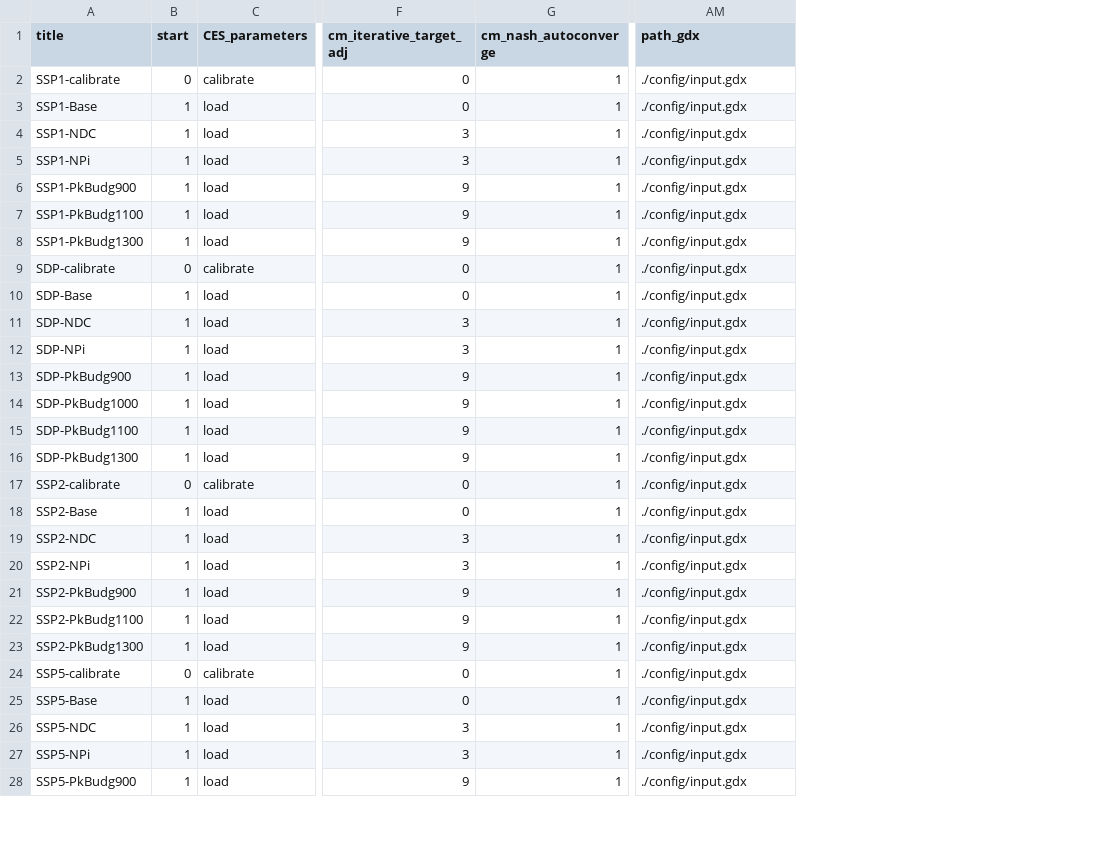
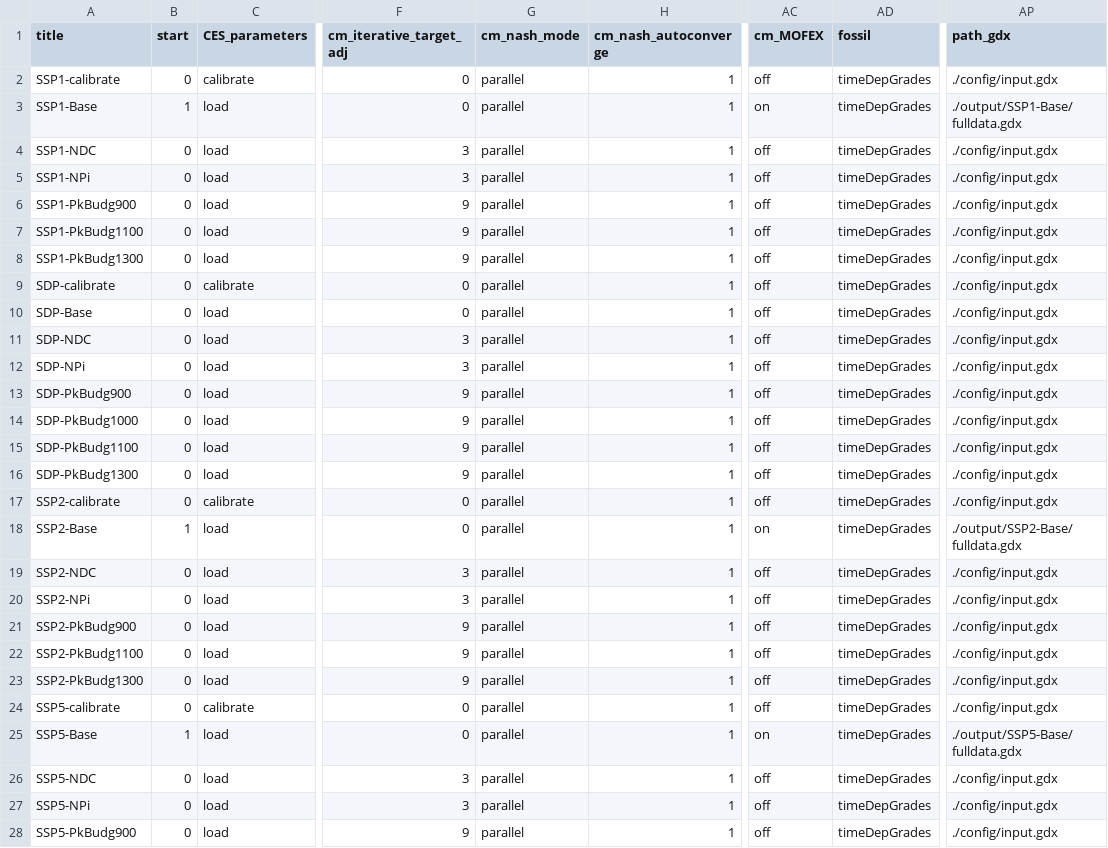
Before and after one commit to stephenbi/remind, a CSV file: config/scenario_config_SSPSDP.csv, drawn as a sheet; only a part is shown, gaps mark what is left out; addresses are those after the commit; the diff covers the shown part only; the diff names each change by its address in the sheet, - before the commit and + after, or states it on an @@ line.

Commit message:
Update of timeDepGrades fossil module to run under current REMIND standards

```diff
--- a/config/scenario_config_SSPSDP.csv
+++ b/config/scenario_config_SSPSDP.csv
+column G (cm_nash_mode), rows 2-28: all parallel
+column AC (cm_MOFEX), rows 2-28: off | on | off | off | off | off | off | off | off | off | off | off | off | off | off | off | on | off | off | off | off | off | off | on | off | off | off
+column AD (fossil), rows 2-28: all timeDepGrades
-AP3 (path_gdx): ./config/input.gdx
+AP3 (path_gdx): ./output/SSP1-Base/fulldata.gdx
-B4:B8 (start): 1
+B4:B8 (start): 0
-B10:B16 (start): 1
+B10:B16 (start): 0
-AP18 (path_gdx): ./config/input.gdx
+AP18 (path_gdx): ./output/SSP2-Base/fulldata.gdx
-B19:B23 (start): 1
+B19:B23 (start): 0
-AP25 (path_gdx): ./config/input.gdx
+AP25 (path_gdx): ./output/SSP5-Base/fulldata.gdx
-B26:B28 (start): 1
+B26:B28 (start): 0
```
Also changed, not shown: 2 edited cells elsewhere in this file, config/scenario_config_regiCoalExit.csv, 8 other files.
